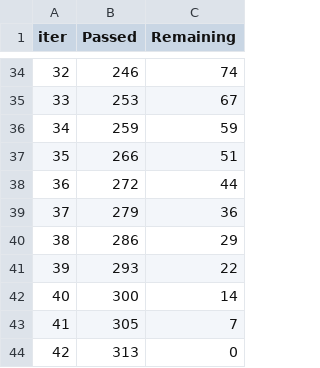
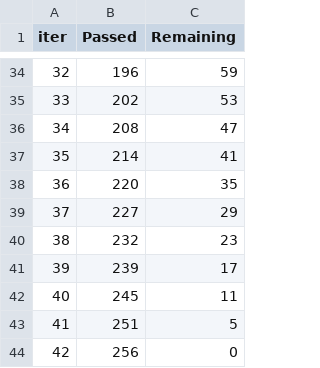
Before and after one commit to yoyo6022/Detecting_Potential_Candidate_Springboard_Capstone2, a TSV file: catboost_info/time_left.tsv, drawn as a sheet; only a part is shown, gaps mark what is left out; the diff covers the shown part only.

```diff
--- a/catboost_info/time_left.tsv
+++ b/catboost_info/time_left.tsv
@@ -34,11 +34,11 @@ iter	Passed	Remaining
-32	246	74
-33	253	67
-34	259	59
-35	266	51
-36	272	44
-37	279	36
-38	286	29
-39	293	22
-40	300	14
-41	305	7
-42	313	0
+32	196	59
+33	202	53
+34	208	47
+35	214	41
+36	220	35
+37	227	29
+38	232	23
+39	239	17
+40	245	11
+41	251	5
+42	256	0
```
Also changed, not shown: 64 edited cells elsewhere in this file, 6 other files.
